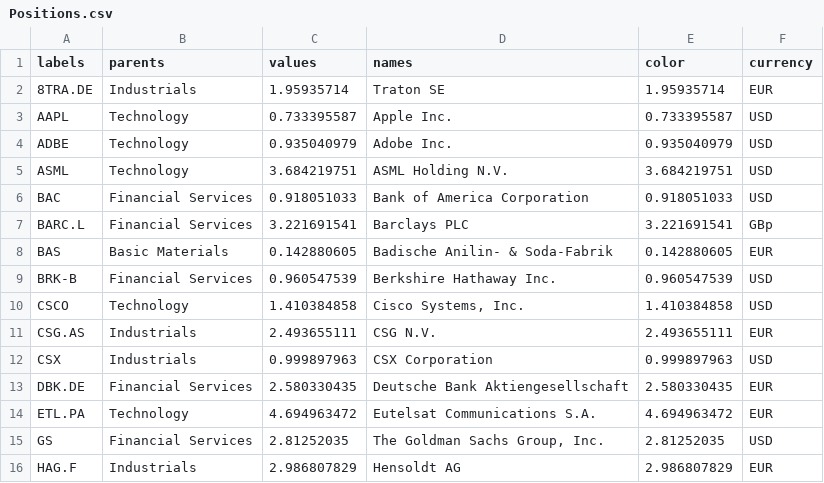
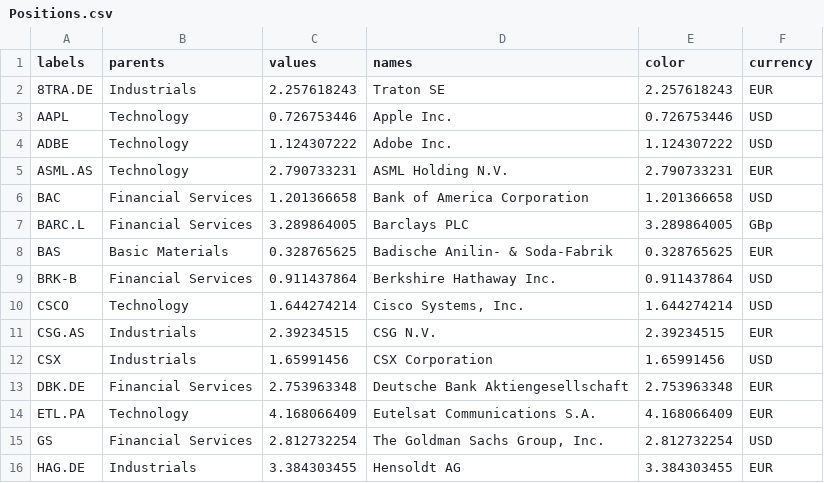
Before and after one commit to ast-robo-y/mccef-interactive-web, a CSV file: data/Positions.csv, drawn as a sheet; only a part is shown; the diff covers the shown part only.

```diff
--- a/data/Positions.csv
+++ b/data/Positions.csv
@@ -1,16 +1,16 @@
 labels,parents,values,names,color,currency
-8TRA.DE,Industrials,1.95935714,Traton SE,1.95935714,EUR
-AAPL,Technology,0.733395587,Apple Inc.,0.733395587,USD
-ADBE,Technology,0.935040979,Adobe Inc.,0.935040979,USD
-ASML,Technology,3.684219751,ASML Holding N.V.,3.684219751,USD
-BAC,Financial Services,0.918051033,Bank of America Corporation,0.918051033,USD
-BARC.L,Financial Services,3.221691541,Barclays PLC,3.221691541,GBp
-BAS,Basic Materials,0.142880605,Badische Anilin- & Soda-Fabrik,0.142880605,EUR
-BRK-B,Financial Services,0.960547539,Berkshire Hathaway Inc.,0.960547539,USD
-CSCO,Technology,1.410384858,"Cisco Systems, Inc.",1.410384858,USD
-CSG.AS,Industrials,2.493655111,CSG N.V.,2.493655111,EUR
-CSX,Industrials,0.999897963,CSX Corporation,0.999897963,USD
-DBK.DE,Financial Services,2.580330435,Deutsche Bank Aktiengesellschaft,2.580330435,EUR
-ETL.PA,Technology,4.694963472,Eutelsat Communications S.A.,4.694963472,EUR
-GS,Financial Services,2.81252035,"The Goldman Sachs Group, Inc.",2.81252035,USD
-HAG.F,Industrials,2.986807829,Hensoldt AG,2.986807829,EUR
+8TRA.DE,Industrials,2.257618243,Traton SE,2.257618243,EUR
+AAPL,Technology,0.726753446,Apple Inc.,0.726753446,USD
+ADBE,Technology,1.124307222,Adobe Inc.,1.124307222,USD
+ASML.AS,Technology,2.790733231,ASML Holding N.V.,2.790733231,EUR
+BAC,Financial Services,1.201366658,Bank of America Corporation,1.201366658,USD
+BARC.L,Financial Services,3.289864005,Barclays PLC,3.289864005,GBp
+BAS,Basic Materials,0.328765625,Badische Anilin- & Soda-Fabrik,0.328765625,EUR
+BRK-B,Financial Services,0.911437864,Berkshire Hathaway Inc.,0.911437864,USD
+CSCO,Technology,1.644274214,"Cisco Systems, Inc.",1.644274214,USD
+CSG.AS,Industrials,2.39234515,CSG N.V.,2.39234515,EUR
+CSX,Industrials,1.65991456,CSX Corporation,1.65991456,USD
+DBK.DE,Financial Services,2.753963348,Deutsche Bank Aktiengesellschaft,2.753963348,EUR
+ETL.PA,Technology,4.168066409,Eutelsat Communications S.A.,4.168066409,EUR
+GS,Financial Services,2.812732254,"The Goldman Sachs Group, Inc.",2.812732254,USD
+HAG.DE,Industrials,3.384303455,Hensoldt AG,3.384303455,EUR
```
Also changed, not shown: 1 added row, 1 removed row and 48 edited cells elsewhere in this file, data/1fund.csv, data/3funds.csv, 3 other files.
